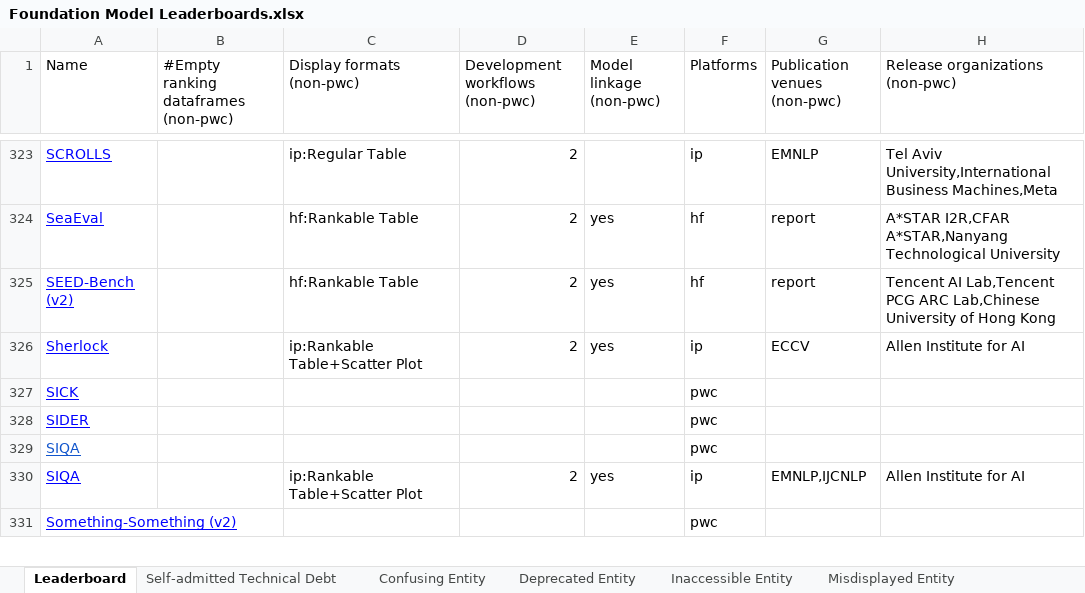
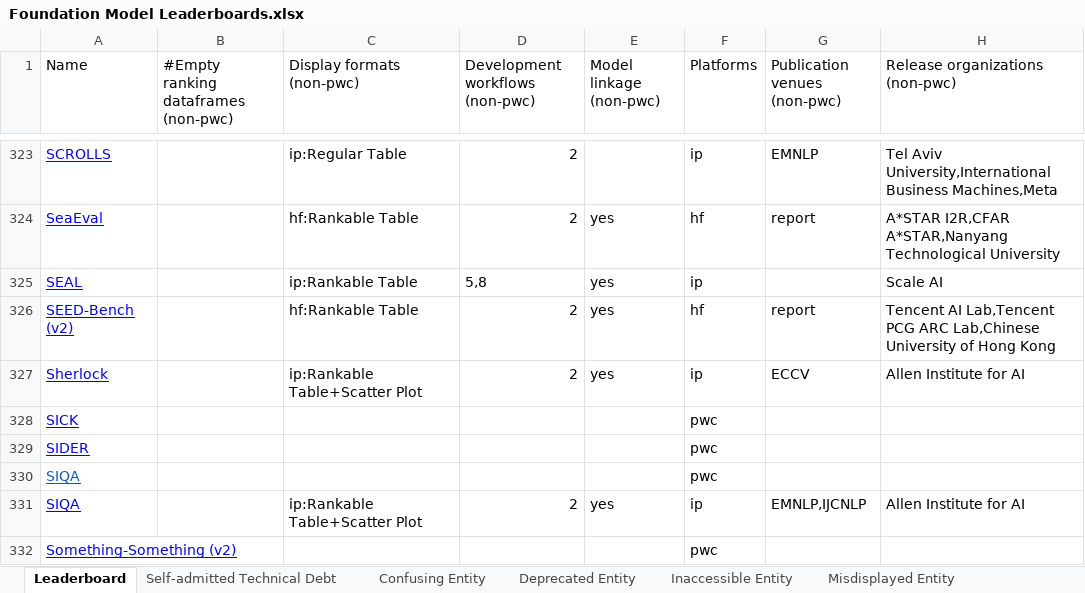
Before and after one commit to zhimin-z/Foundation-Model-Leaderboard-Survey, an Excel workbook: meta/Foundation Model Leaderboards.xlsx, sheet Leaderboard, drawn as a sheet; only a part is shown, gaps mark what is left out; values as stored, in another font and other column widths than the file's, no borders; charts and pictures not drawn; the diff names each change by its address in the sheet, - before the commit and + after, or states it on an @@ line.

```diff
--- a/meta/Foundation Model Leaderboards.xlsx (sheet Leaderboard)
+++ b/meta/Foundation Model Leaderboards.xlsx (sheet Leaderboard)
+row 325: SEAL |  | ip:Rankable Table | 5,8 | yes | ip |  | Scale AI
```
Also changed, not shown: 4 other files.
